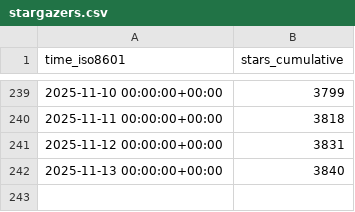
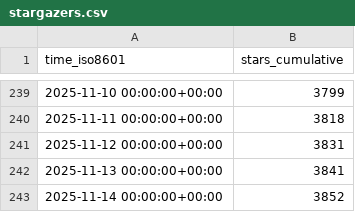
Before and after one commit to CoplayDev/unity-mcp, a CSV file: CoplayDev/unity-mcp/ghrs-data/stargazers.csv, drawn as a sheet; only a part is shown, gaps mark what is left out.

```diff
--- a/CoplayDev/unity-mcp/ghrs-data/stargazers.csv
+++ b/CoplayDev/unity-mcp/ghrs-data/stargazers.csv
@@ -241,2 +241,3 @@ time_iso8601,stars_cumulative
 2025-11-12 00:00:00+00:00,3831
-2025-11-13 00:00:00+00:00,3840
+2025-11-13 00:00:00+00:00,3841
+2025-11-14 00:00:00+00:00,3852
```
